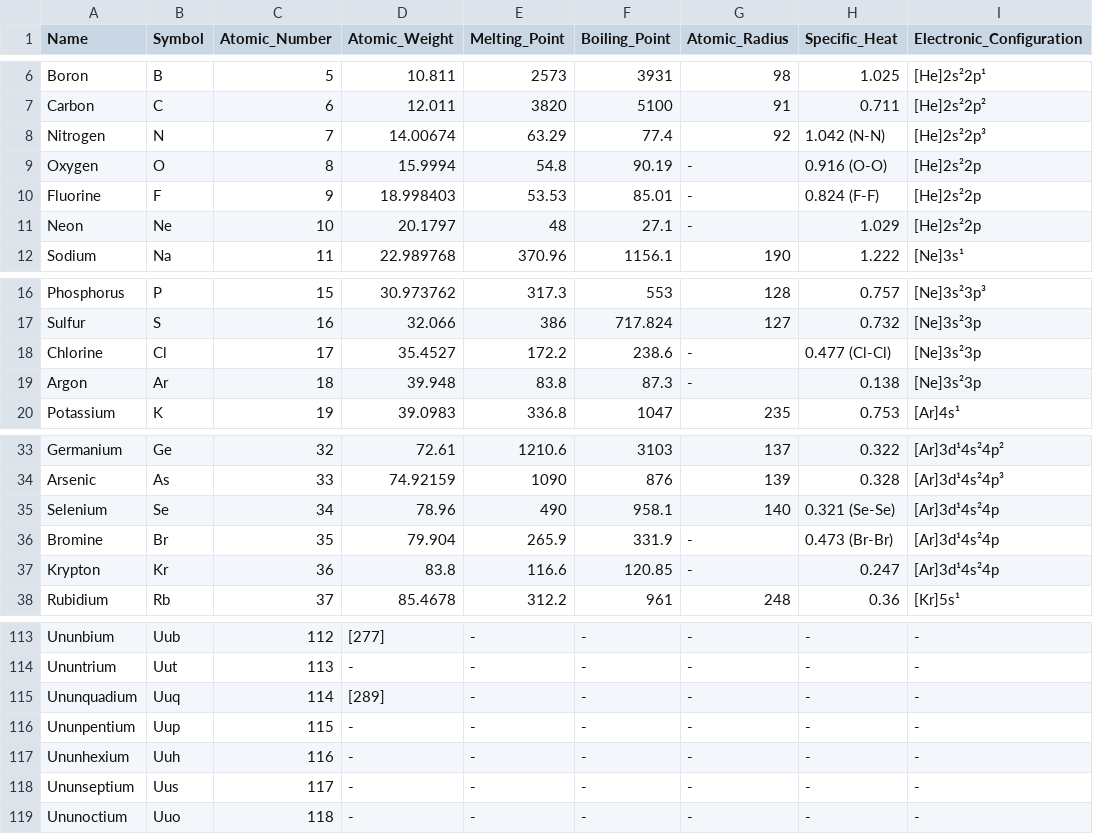
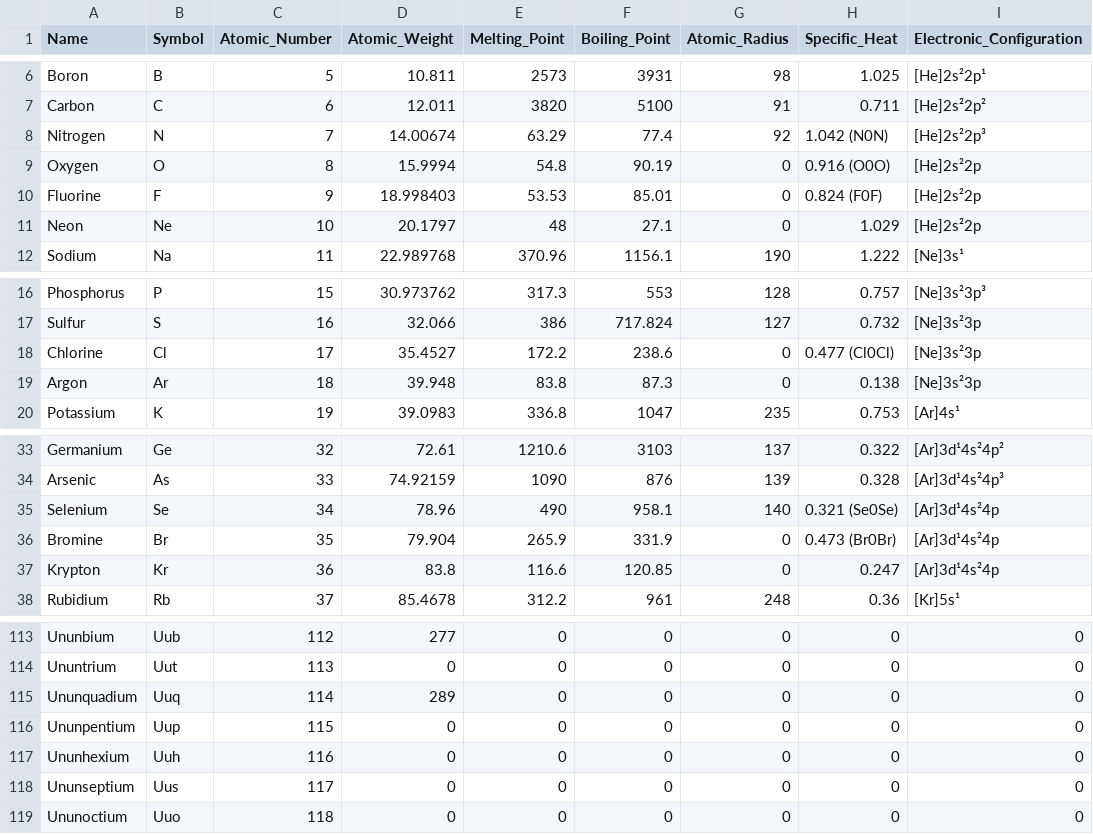
Before and after one commit to BrianKlemm-GIT/periodic_table_of_elements, a CSV file: cmake-build-debug/periodic_table.csv, drawn as a sheet; only a part is shown, gaps mark what is left out; the diff covers the shown part only; the diff names each change by its address in the sheet, - before the commit and + after, or states it on an @@ line.

```diff
--- a/cmake-build-debug/periodic_table.csv
+++ b/cmake-build-debug/periodic_table.csv
-H8 (Specific_Heat): 1.042 (N-N)
+H8 (Specific_Heat): 1.042 (N0N)
-G9:G11 (Atomic_Radius): -
+G9:G11 (Atomic_Radius): 0
-H9 (Specific_Heat): 0.916 (O-O)
+H9 (Specific_Heat): 0.916 (O0O)
-H10 (Specific_Heat): 0.824 (F-F)
+H10 (Specific_Heat): 0.824 (F0F)
-G18:G19 (Atomic_Radius): -
+G18:G19 (Atomic_Radius): 0
-H18 (Specific_Heat): 0.477 (Cl-Cl)
+H18 (Specific_Heat): 0.477 (Cl0Cl)
-H35 (Specific_Heat): 0.321 (Se-Se)
+H35 (Specific_Heat): 0.321 (Se0Se)
-G36:G37 (Atomic_Radius): -
+G36:G37 (Atomic_Radius): 0
-H36 (Specific_Heat): 0.473 (Br-Br)
+H36 (Specific_Heat): 0.473 (Br0Br)
-D113 (Atomic_Weight): [277]
+D113 (Atomic_Weight): 277
-E113:E119 (Melting_Point): -
+E113:E119 (Melting_Point): 0
-F113:F119 (Boiling_Point): -
+F113:F119 (Boiling_Point): 0
-G113:G119 (Atomic_Radius): -
+G113:G119 (Atomic_Radius): 0
-H113:H119 (Specific_Heat): -
+H113:H119 (Specific_Heat): 0
-I113:I119 (Electronic_Configuration): -
+I113:I119 (Electronic_Configuration): 0
-D114 (Atomic_Weight): -
+D114 (Atomic_Weight): 0
-D115 (Atomic_Weight): [289]
+D115 (Atomic_Weight): 289
-D116:D119 (Atomic_Weight): -
+D116:D119 (Atomic_Weight): 0
```
Also changed, not shown: 78 edited cells elsewhere in this file, 5 other files.
